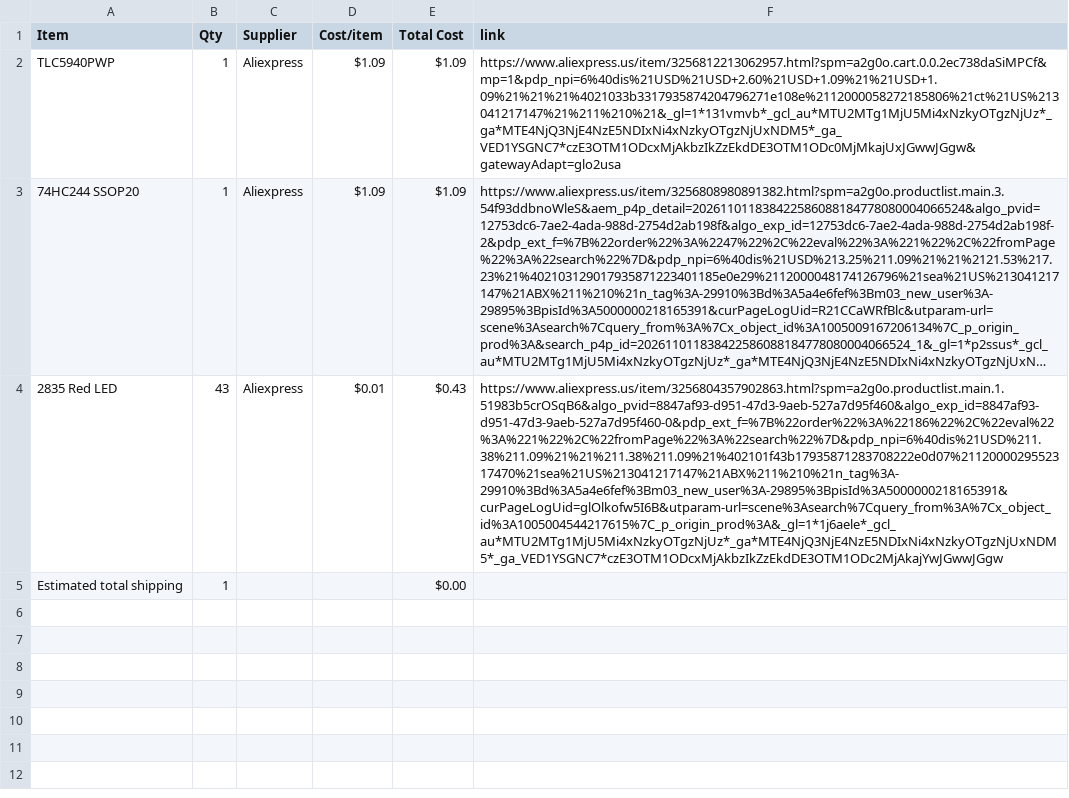
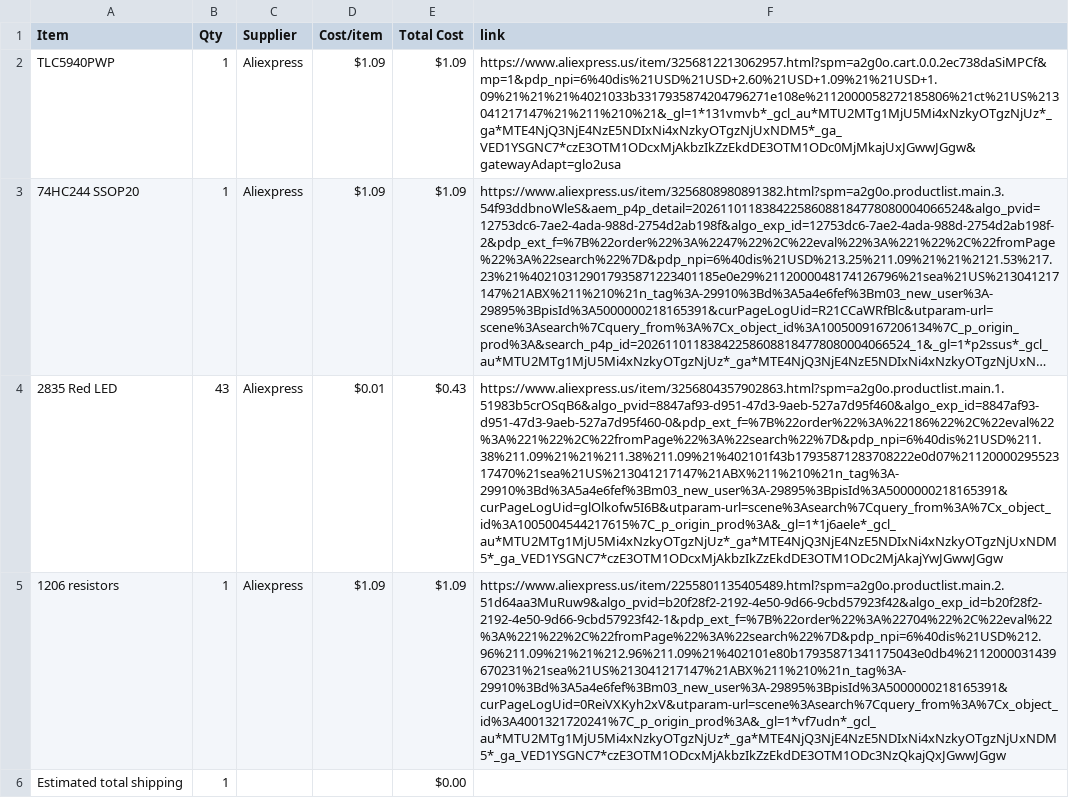
Before and after one commit to 1-BallStudios/SegmentedSegments, a CSV file: BOM.csv, drawn as a sheet; long unchanged cells end in …; the diff names each change by its address in the sheet, - before the commit and + after, or states it on an @@ line.

Commit message:
Sync Segmented Segments from Half Life

```diff
--- a/BOM.csv
+++ b/BOM.csv
+row 5: 1206 resistors | 1 | Aliexpress | $1.09 | $1.09 | https://www.aliexpress.us/item/2255801135405489.html?spm=a2g0o.productlist.main.2.51d64aa3MuRuw9&algo_pvid=b20f28f2-2192-4e50-9d66-9cbd57923f42&algo_exp_id=b20f28f2-2192-4e50-9d66-9cbd57923f42-1&pdp_ext_f=%7B%22order%22%3A%22704%22%2C%22eval%22%3A%221%22%2C%22fromPage%22%3A%22search%22%7D&pdp_npi=6%40dis%21USD%212.96%211.09%21%21%212.96%211.09%21%402101e80b17935871341175043e0db4%2112000031439670231%21sea%21US%213041217147%21ABX%211%210%21n_tag%3A-29910%3Bd%3A5a4e6fef%3Bm03_new_user%3A-29895%3BpisId%3A5000000218165391&curPageLogUid=0ReiVXKyh2xV&utparam-url=scene%3Asearch%7Cquery_from%3A%7Cx_object_id%3A4001321720241%7C_p_origin_prod%3A&_gl=1*vf7udn*_gcl_au*MTU2MTg1MjU5Mi4xNzkyOTgzNjUz*_ga*MTE4NjQ3NjE4NzE5NDIxNi4xNzkyOTgzNjUxNDM5*_ga_VED1YSGNC7*czE3OTM1ODcxMjAkbzIkZzEkdDE3OTM1ODc3NzQkajQxJGwwJGgw
```
